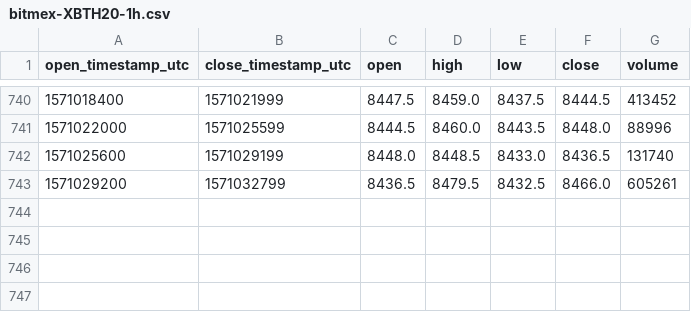
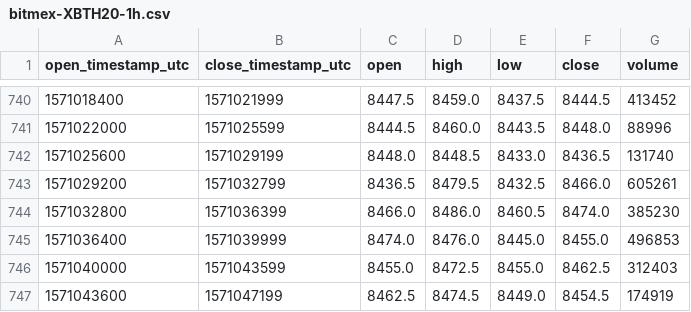
Before and after one commit to cryptobigbro/bitmex-XBTH20, a CSV file: bitmex-XBTH20-1h.csv, drawn as a sheet; only a part is shown, gaps mark what is left out.

Commit message:
Update OHLCV data.

```diff
--- a/bitmex-XBTH20-1h.csv
+++ b/bitmex-XBTH20-1h.csv
@@ -743 +743,5 @@ open_timestamp_utc,close_timestamp_utc,open,high,low,close,volume
 1571029200,1571032799,8436.5,8479.5,8432.5,8466.0,605261
+1571032800,1571036399,8466.0,8486.0,8460.5,8474.0,385230
+1571036400,1571039999,8474.0,8476.0,8445.0,8455.0,496853
+1571040000,1571043599,8455.0,8472.5,8455.0,8462.5,312403
+1571043600,1571047199,8462.5,8474.5,8449.0,8454.5,174919
```
Also changed, not shown: 1 other file.
